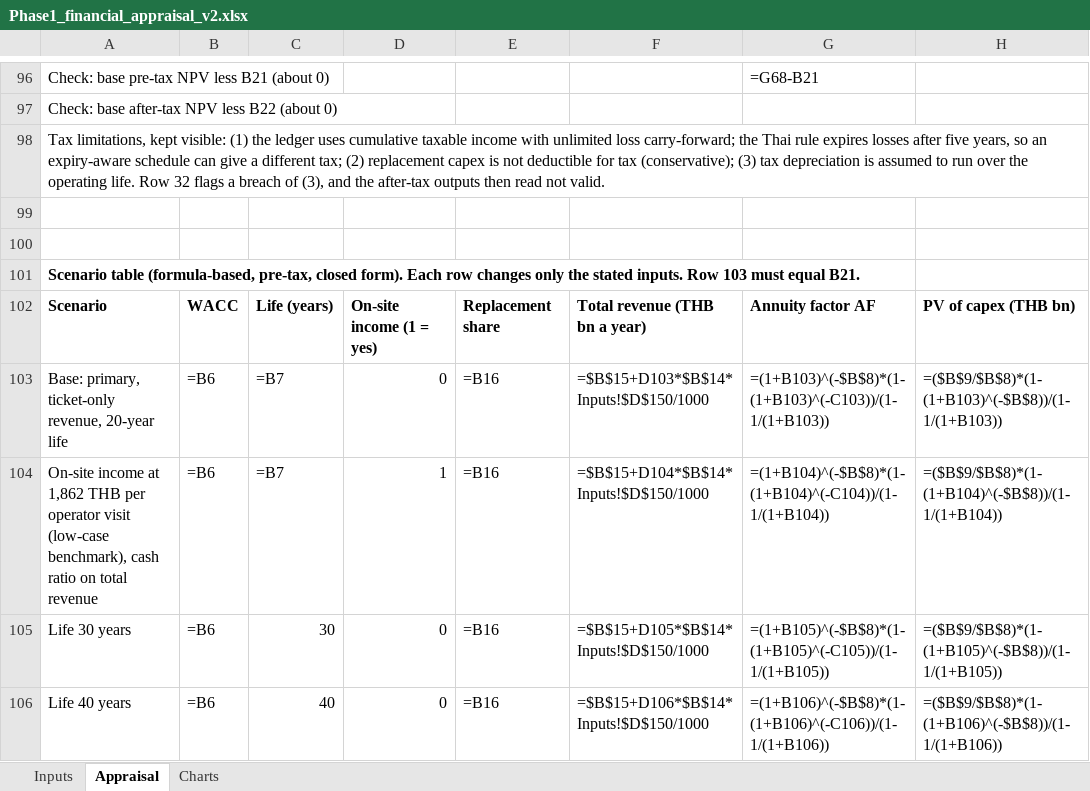
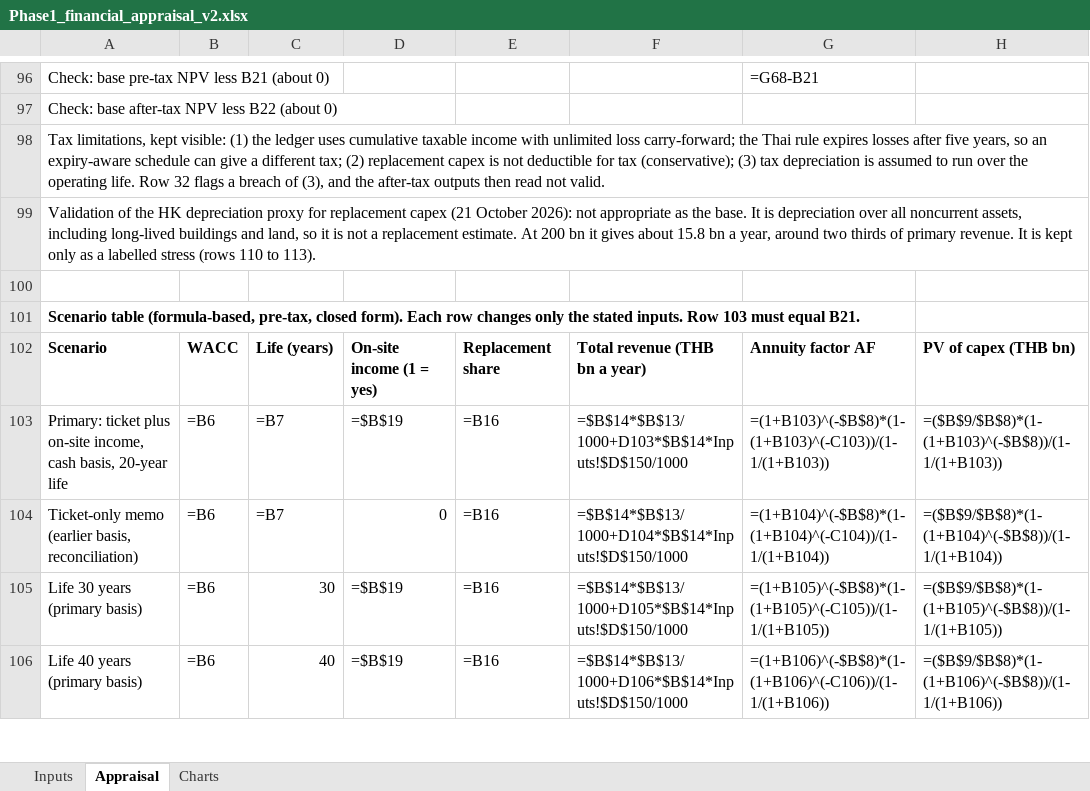
Before and after one commit to Blackl1stV35/econ-disney-seminar, an Excel workbook: seminar/workbook/Phase1_financial_appraisal_v2.xlsx, sheet Appraisal, drawn as a sheet; only a part is shown, gaps mark what is left out; values as stored, in another font and other column widths than the file's, no borders; formulas without a stored value are shown as written; the diff covers the shown part only; the diff names each change by its address in the sheet, - before the commit and + after, or states it on an @@ line.

```diff
--- a/seminar/workbook/Phase1_financial_appraisal_v2.xlsx (sheet Appraisal)
+++ b/seminar/workbook/Phase1_financial_appraisal_v2.xlsx (sheet Appraisal)
-A99: (empty)
+A99: Validation of the HK depreciation proxy for replacement capex (21 October 2026): not appropriate as the base. It is depreciation over all noncurrent assets, including long-lived buildings and land, so it is not a replacement estimate. At 200 bn it gives about 15.8 bn a year, around two thirds of primary revenue. It is kept only as a labelled stress (rows 110 to 113).
-A103: Base: primary, ticket-only revenue, 20-year life
+A103: Primary: ticket plus on-site income, cash basis, 20-year life
-D103: 0
+D103: =$B$19
-F103: =$B$15+D103*$B$14*Inputs!$D$150/1000
+F103: =$B$14*$B$13/1000+D103*$B$14*Inputs!$D$150/1000
-A104: On-site income at 1,862 THB per operator visit (low-case benchmark), cash ratio on total revenue
+A104: Ticket-only memo (earlier basis, reconciliation)
-D104: 1
+D104: 0
-F104: =$B$15+D104*$B$14*Inputs!$D$150/1000
+F104: =$B$14*$B$13/1000+D104*$B$14*Inputs!$D$150/1000
-A105: Life 30 years
+A105: Life 30 years (primary basis)
-D105:D106: 0
+D105:D106: =$B$19
-F105: =$B$15+D105*$B$14*Inputs!$D$150/1000
+F105: =$B$14*$B$13/1000+D105*$B$14*Inputs!$D$150/1000
-A106: Life 40 years
+A106: Life 40 years (primary basis)
-F106: =$B$15+D106*$B$14*Inputs!$D$150/1000
+F106: =$B$14*$B$13/1000+D106*$B$14*Inputs!$D$150/1000
```
Also changed, not shown: 12 added rows and 51 edited cells elsewhere in this sheet, 5 other files.
